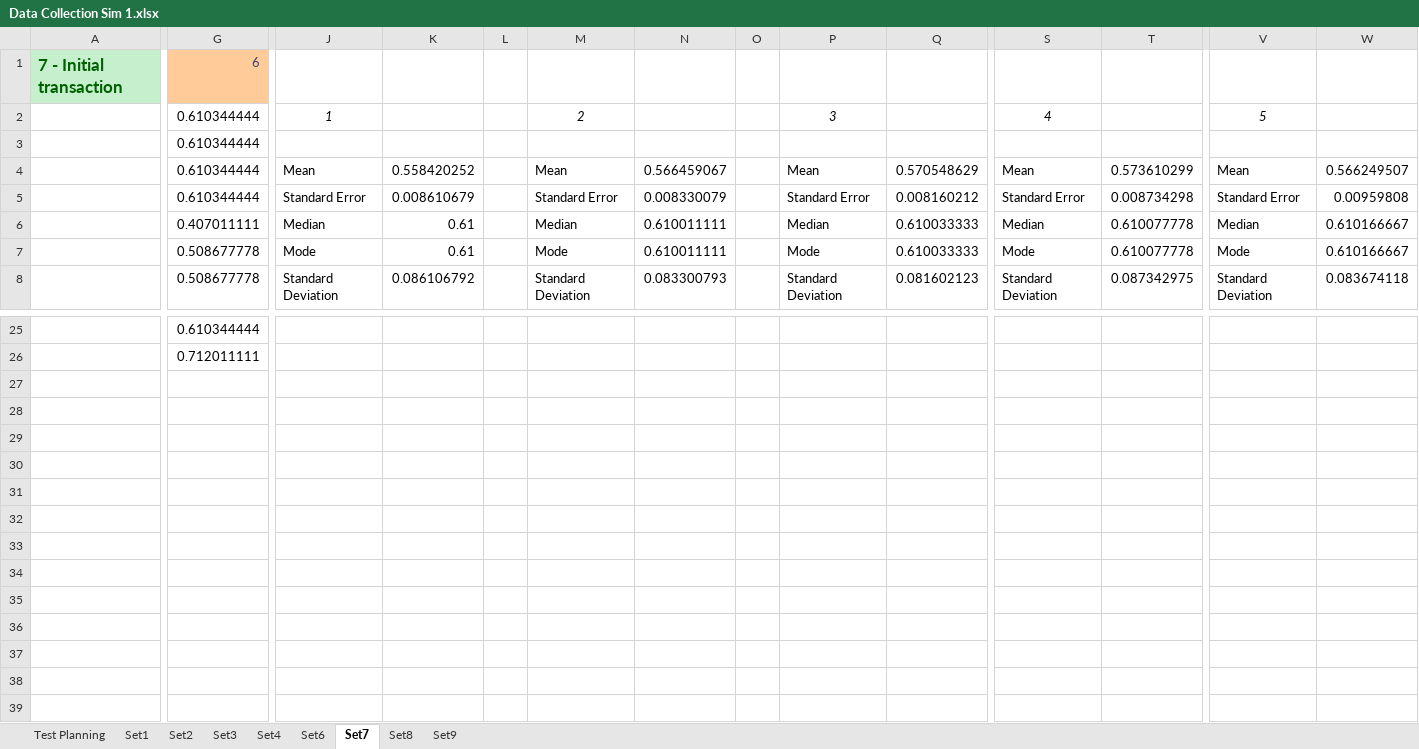
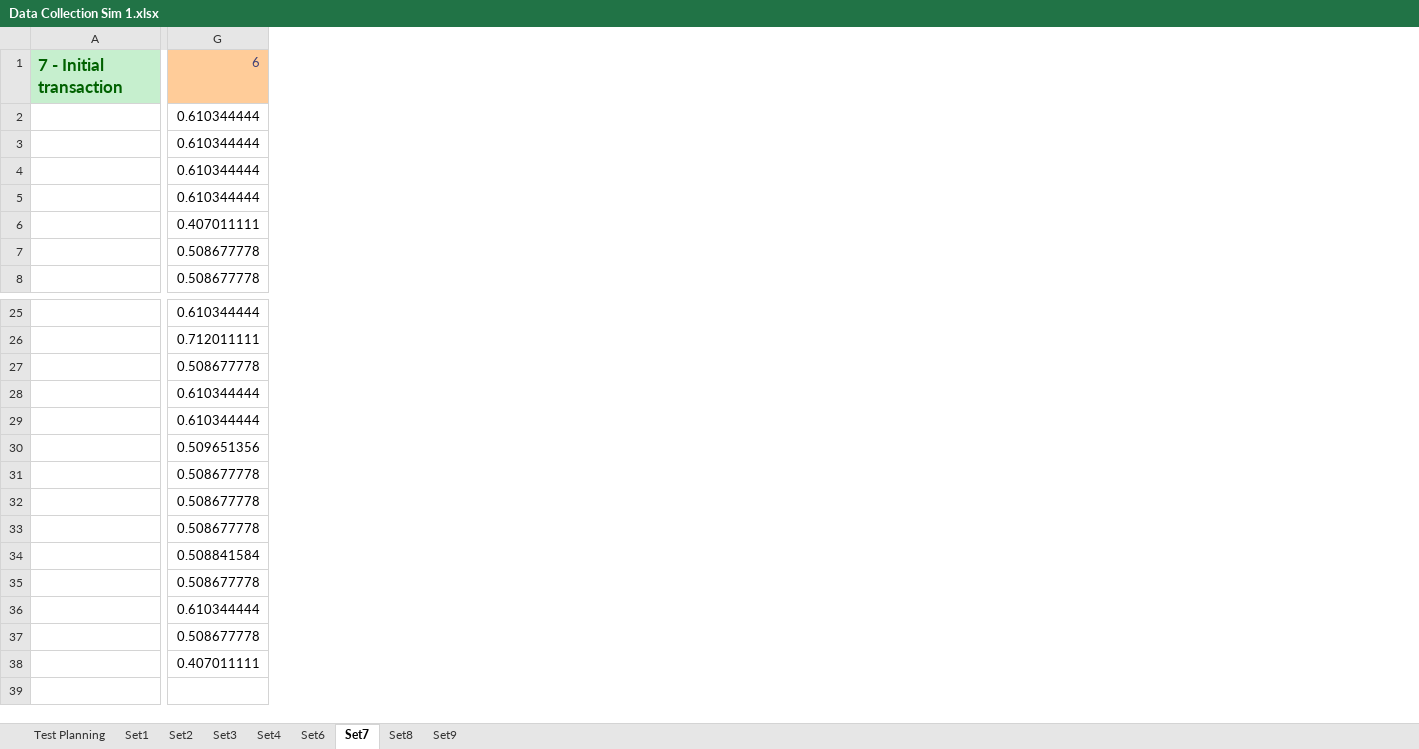
Before and after one commit to Tribler/trustchain-simulator, an Excel workbook: Data Collections/Data Collection Sim 1.xlsx, sheet Set7, drawn as a sheet; only a part is shown, gaps mark what is left out; values as stored, in another font and other column widths than the file's, no borders; charts and pictures not drawn; removed rows and columns are numbered as before the commit, all else as after; the diff covers the shown part only; the diff names each change by its address in the sheet, - before the commit and + after, or states it on an @@ line.

```diff
--- a/Data Collections/Data Collection Sim 1.xlsx (sheet Set7)
+++ b/Data Collections/Data Collection Sim 1.xlsx (sheet Set7)
-column J, rows 2-8: 1 |  | Mean | Standard Error | Median | Mode | Standard Deviation
-column K, rows 4-8: 0.558420252 | 0.008610679 | 0.61 | 0.61 | 0.086106792
-column L, empty
-column M, rows 2-8: 2 |  | Mean | Standard Error | Median | Mode | Standard Deviation
-column N, rows 4-8: 0.566459067 | 0.008330079 | 0.610011111 | 0.610011111 | 0.083300793
-column O, empty
-column P, rows 2-8: 3 |  | Mean | Standard Error | Median | Mode | Standard Deviation
-column Q, rows 4-8: 0.570548629 | 0.008160212 | 0.610033333 | 0.610033333 | 0.081602123
-column S, rows 2-8: 4 |  | Mean | Standard Error | Median | Mode | Standard Deviation
-column T, rows 4-8: 0.573610299 | 0.008734298 | 0.610077778 | 0.610077778 | 0.087342975
-column V, rows 2-8: 5 |  | Mean | Standard Error | Median | Mode | Standard Deviation
-column W, rows 4-8: 0.566249507 | 0.00959808 | 0.610166667 | 0.610166667 | 0.083674118
-G27: (empty)
+G27: 0.508677778
-G28:G29: (empty)
+G28:G29: 0.610344444
-G30: (empty)
+G30: 0.509651356
-G31:G33: (empty)
+G31:G33: 0.508677778
-G34: (empty)
+G34: 0.508841584
-G35: (empty)
+G35: 0.508677778
-G36: (empty)
+G36: 0.610344444
-G37: (empty)
+G37: 0.508677778
-G38: (empty)
+G38: 0.407011111
```
Also changed, not shown: 6 added rows, 6 removed columns and 24 edited cells elsewhere in this sheet, sheet Set2, sheet Set1, sheet Set3, sheet Set9, sheet Set8, sheet Set6, charts or pictures, Data Collections/Data Collection Sim 0.xlsx, 1 other file.
